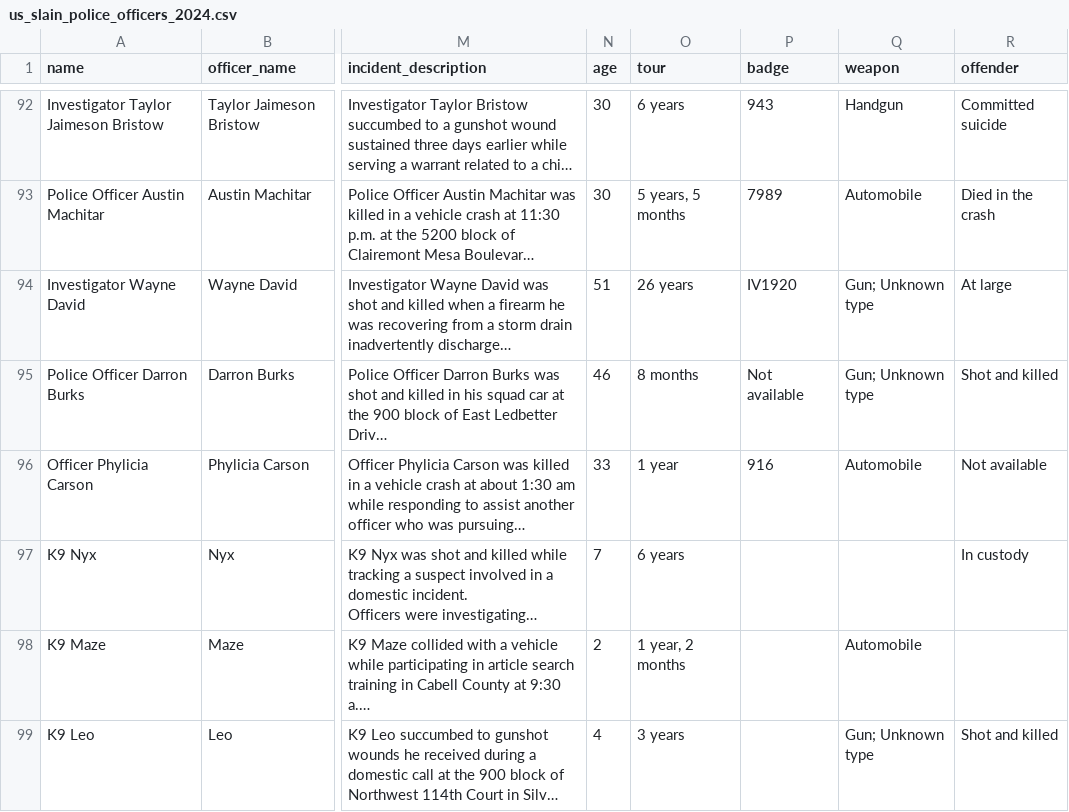
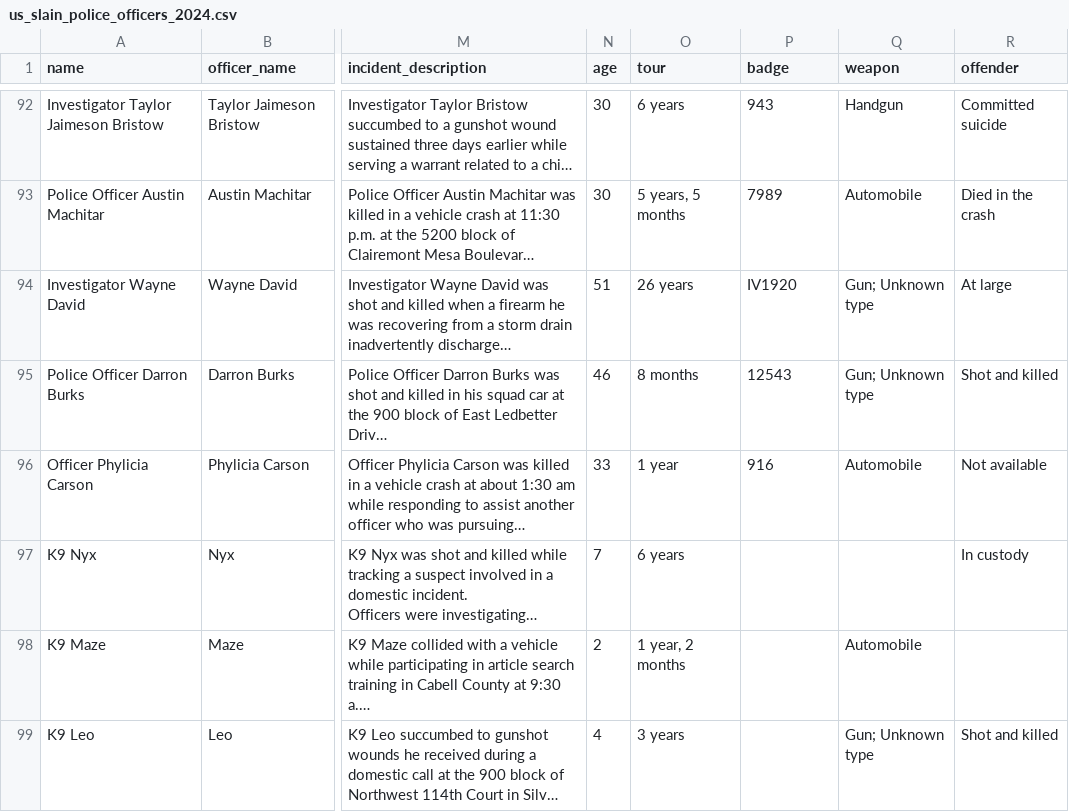
Before and after one commit to stiles/police-end-of-watch, a CSV file: data/processed/us_slain_police_officers_2024.csv, drawn as a sheet; only a part is shown, gaps mark what is left out; long unchanged cells end in …; the diff names each change by its address in the sheet, - before the commit and + after, or states it on an @@ line.

Commit message:
bot updated data

```diff
--- a/data/processed/us_slain_police_officers_2024.csv
+++ b/data/processed/us_slain_police_officers_2024.csv
-P95 (badge): Not available
+P95 (badge): 12543
```
Also changed, not shown: 5 other files.
